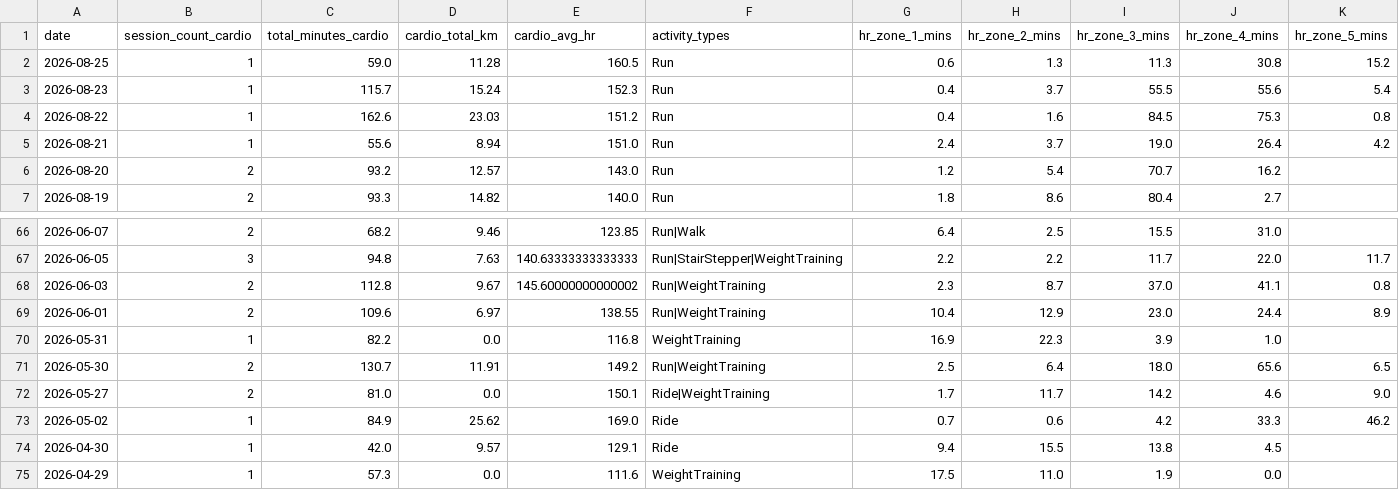
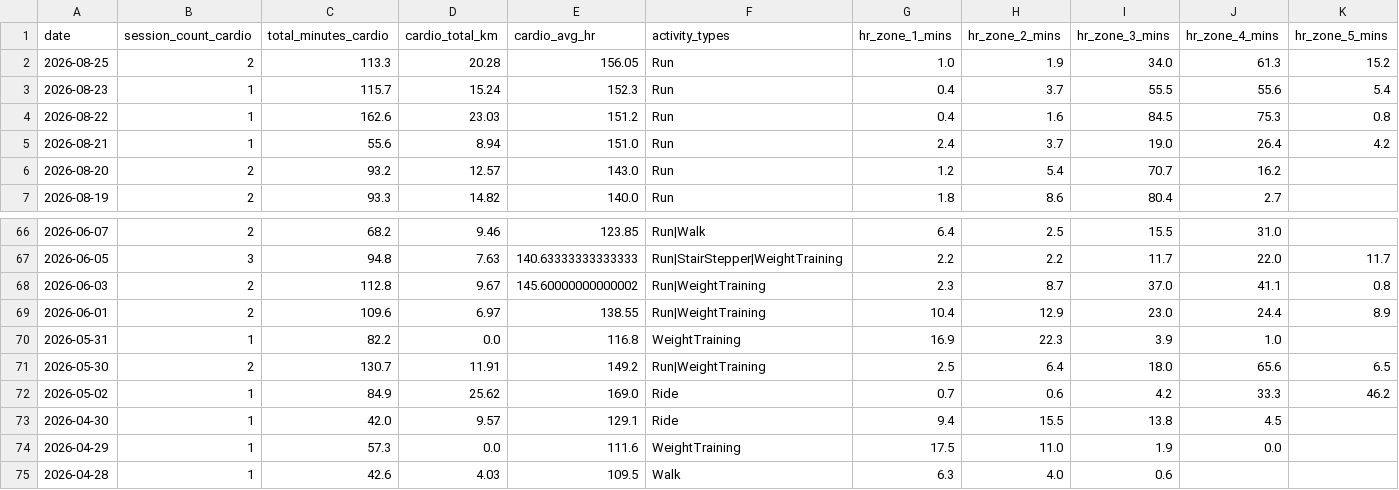
Before and after one commit to mandrew723/training-data, a CSV file: summary.csv, drawn as a sheet; only a part is shown, gaps mark what is left out; the shorter side is filled out with more unchanged rows.

```diff
--- a/summary.csv
+++ b/summary.csv
@@ -1,3 +1,3 @@
 date,session_count_cardio,total_minutes_cardio,cardio_total_km,cardio_avg_hr,activity_types,hr_zone_1_mins,hr_zone_2_mins,hr_zone_3_mins,hr_zone_4_mins,hr_zone_5_mins
-2026-08-25,1,59.0,11.28,160.5,Run,0.6,1.3,11.3,30.8,15.2
+2026-08-25,2,113.3,20.28,156.05,Run,1.0,1.9,34.0,61.3,15.2
 2026-08-23,1,115.7,15.24,152.3,Run,0.4,3.7,55.5,55.6,5.4
@@ -71,3 +71,2 @@ date,session_count_cardio,total_minutes_cardio,cardio_total_km,cardio_avg_hr,act
 2026-05-30,2,130.7,11.91,149.2,Run|WeightTraining,2.5,6.4,18.0,65.6,6.5
-2026-05-27,2,81.0,0.0,150.1,Ride|WeightTraining,1.7,11.7,14.2,4.6,9.0
 2026-05-02,1,84.9,25.62,169.0,Ride,0.7,0.6,4.2,33.3,46.2
```
